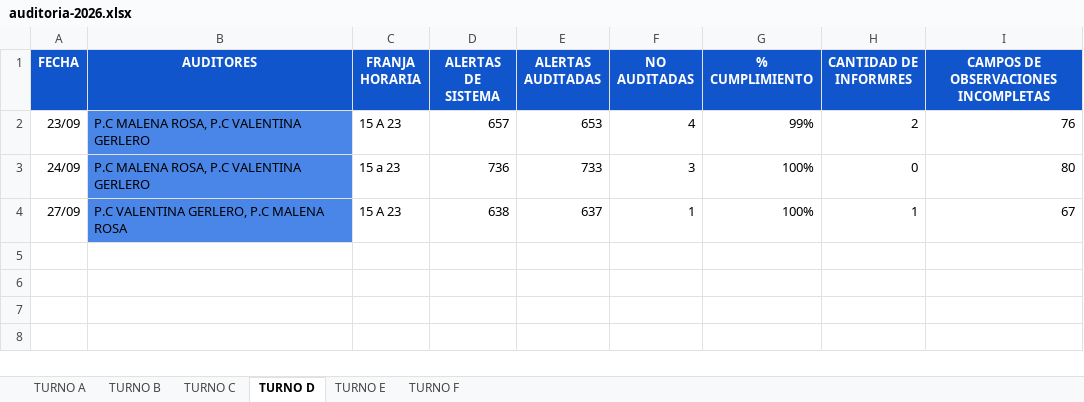
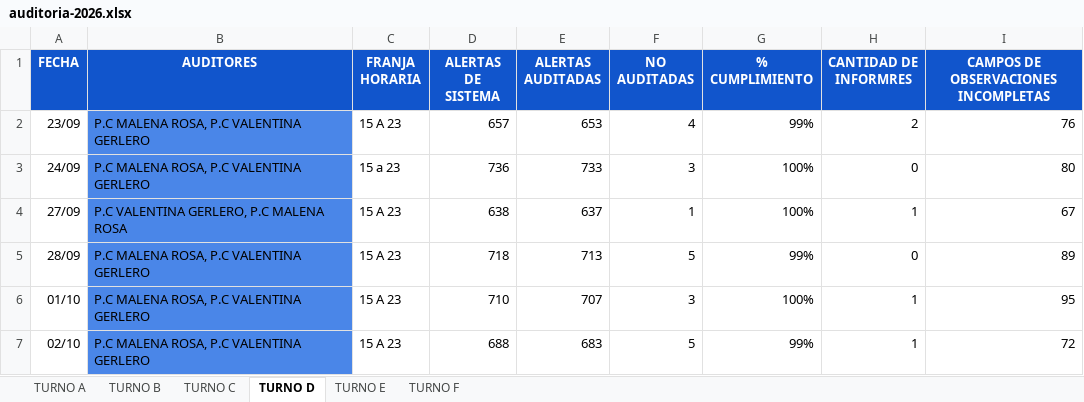
Before and after one commit to ignaciomagoia/auditoria-moviles, an Excel workbook: public/auditoria-2026.xlsx, sheet TURNO D, drawn as a sheet; values as stored, in another font and other column widths than the file's, no borders; charts and pictures and conditional formats and table styles not drawn; the diff names each change by its address in the sheet, - before the commit and + after, or states it on an @@ line.

```diff
--- a/public/auditoria-2026.xlsx (sheet TURNO D)
+++ b/public/auditoria-2026.xlsx (sheet TURNO D)
+row 5: 28/09 | P.C MALENA ROSA, P.C VALENTINA GERLERO | 15 A 23 | 718 | 713 | 5 | 99% | 0 | 89
+row 6: 01/10 | P.C MALENA ROSA, P.C VALENTINA GERLERO | 15 A 23 | 710 | 707 | 3 | 100% | 1 | 95
+row 7: 02/10 | P.C MALENA ROSA, P.C VALENTINA GERLERO | 15 A 23 | 688 | 683 | 5 | 99% | 1 | 72
```
Also changed, not shown: sheet TURNO F, sheet TURNO E, sheet TURNO A, sheet TURNO C, sheet TURNO B, 3 other files.
